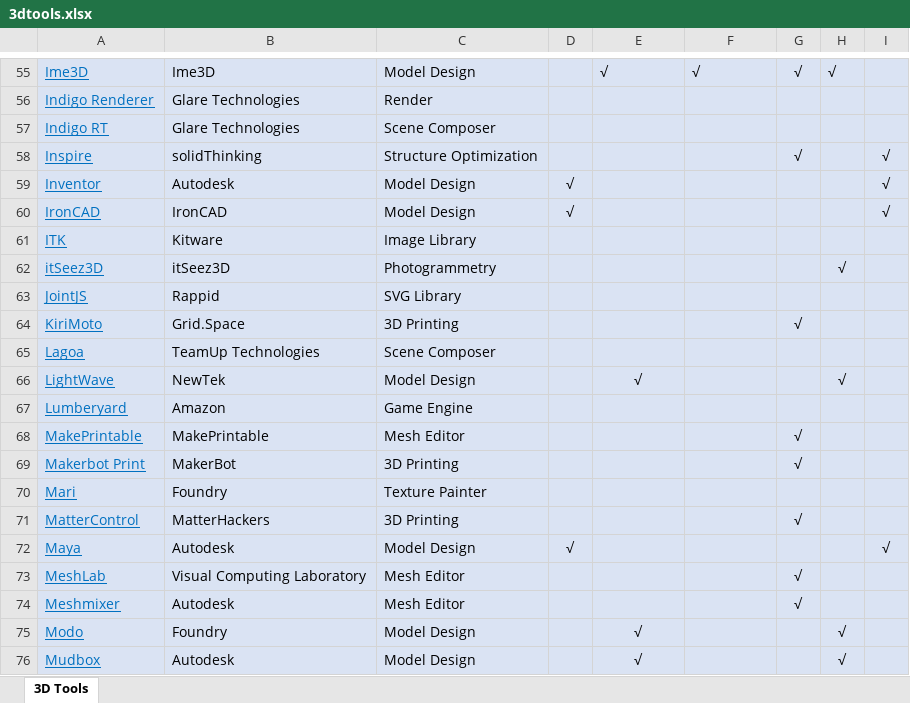
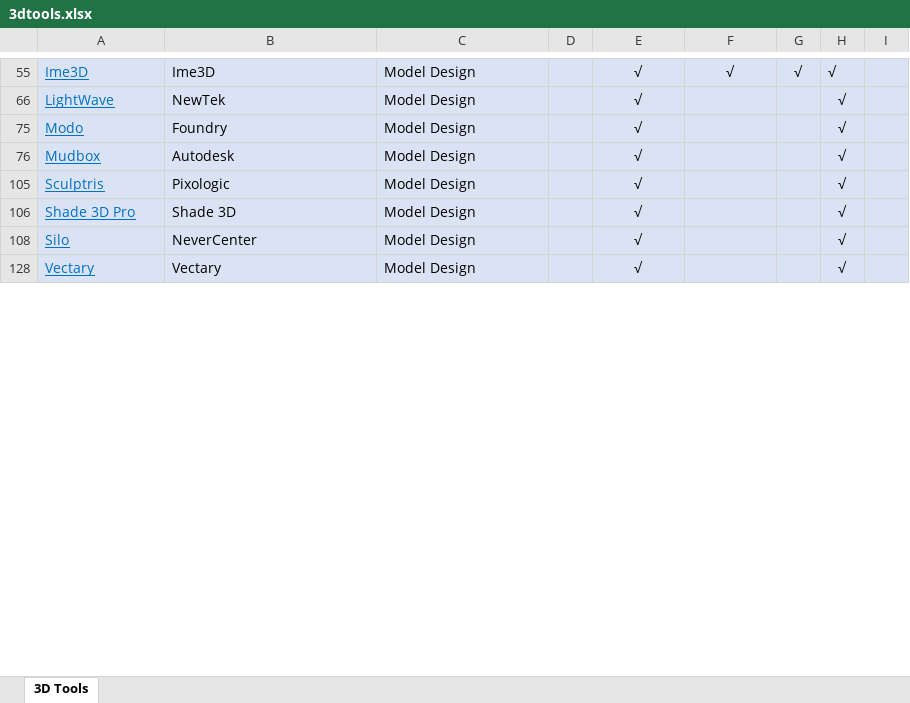
Before and after one commit to dongzgh/visplayer, an Excel workbook: docs/products/3dtools.xlsx, sheet 3D Tools, drawn as a sheet; only a part is shown, gaps mark what is left out; the shorter side is filled out with more unchanged rows; values as stored, in another font and other column widths than the file's, no borders; the diff covers the shown part only; the diff names each change by its address in the sheet, - before the commit and + after, or states it on an @@ line.

```diff
--- a/docs/products/3dtools.xlsx (sheet 3D Tools)
+++ b/docs/products/3dtools.xlsx (sheet 3D Tools)
-E55:F55 alignment: left
+E55:F55 alignment: center
@@ row 56 hidden: Indigo Renderer | Glare Technologies | Render @@
@@ row 57 hidden: Indigo RT | Glare Technologies | Scene Composer @@
@@ row 58 hidden: Inspire | solidThinking | Structure Optimization |  |  |  | √ |  | √ @@
@@ row 59 hidden: Inventor | Autodesk | Model Design | √ |  |  |  |  | √ @@
@@ row 60 hidden: IronCAD | IronCAD | Model Design | √ |  |  |  |  | √ @@
@@ row 61 hidden: ITK | Kitware | Image Library @@
@@ row 62 hidden: itSeez3D | itSeez3D | Photogrammetry |  |  |  |  | √ @@
@@ row 63 hidden: JointJS | Rappid | SVG Library @@
@@ row 64 hidden: KiriMoto | Grid.Space | 3D Printing |  |  |  | √ @@
@@ row 65 hidden: Lagoa | TeamUp Technologies | Scene Composer @@
@@ row 67 hidden: Lumberyard | Amazon | Game Engine @@
@@ row 68 hidden: MakePrintable | MakePrintable | Mesh Editor |  |  |  | √ @@
@@ row 69 hidden: Makerbot Print | MakerBot | 3D Printing |  |  |  | √ @@
@@ row 70 hidden: Mari | Foundry | Texture Painter @@
@@ row 71 hidden: MatterControl | MatterHackers | 3D Printing |  |  |  | √ @@
@@ row 72 hidden: Maya | Autodesk | Model Design | √ |  |  |  |  | √ @@
@@ row 73 hidden: MeshLab | Visual Computing Laboratory | Mesh Editor |  |  |  | √ @@
@@ row 74 hidden: Meshmixer | Autodesk | Mesh Editor |  |  |  | √ @@
```
Also changed, not shown: 101 hidden or unhidden rows and cell formats elsewhere in this sheet.
